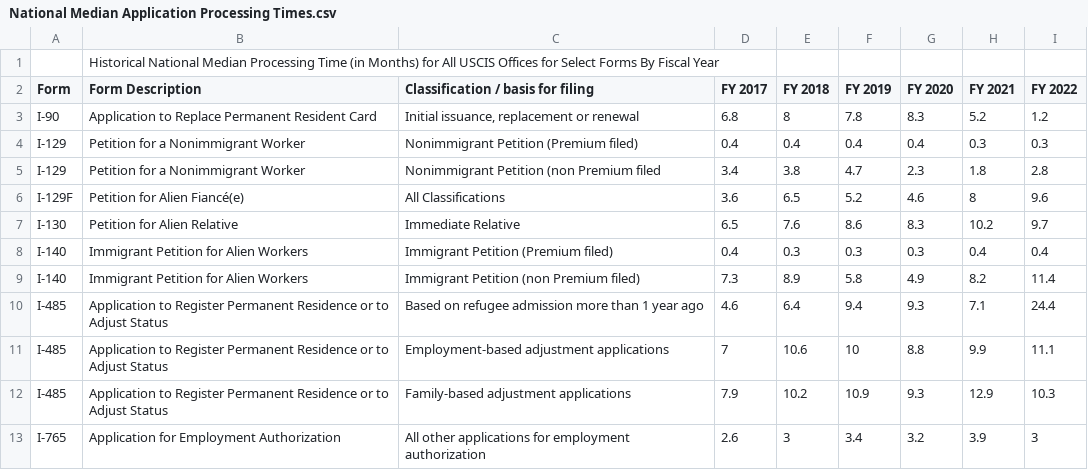
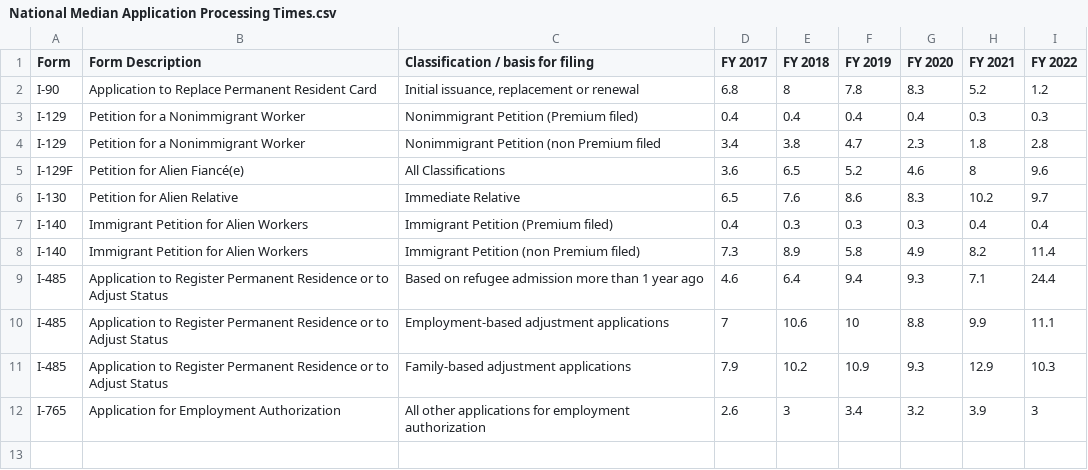
Before and after one commit to ramirostUW/ImmigrationMap, a CSV file: src/datafiles/National Median Application Processing Times.csv, drawn as a sheet.

Commit message:
Update National Median Application Processing Times.csv

```diff
--- a/src/datafiles/National Median Application Processing Times.csv
+++ b/src/datafiles/National Median Application Processing Times.csv
@@ -1,2 +1 @@
-,Historical National Median Processing Time (in Months) for All USCIS Offices for Select Forms By Fiscal Year,,,,,,,
 Form,Form Description,Classification / basis for filing,FY 2017,FY 2018,FY 2019,FY 2020,FY 2021,FY 2022
```
